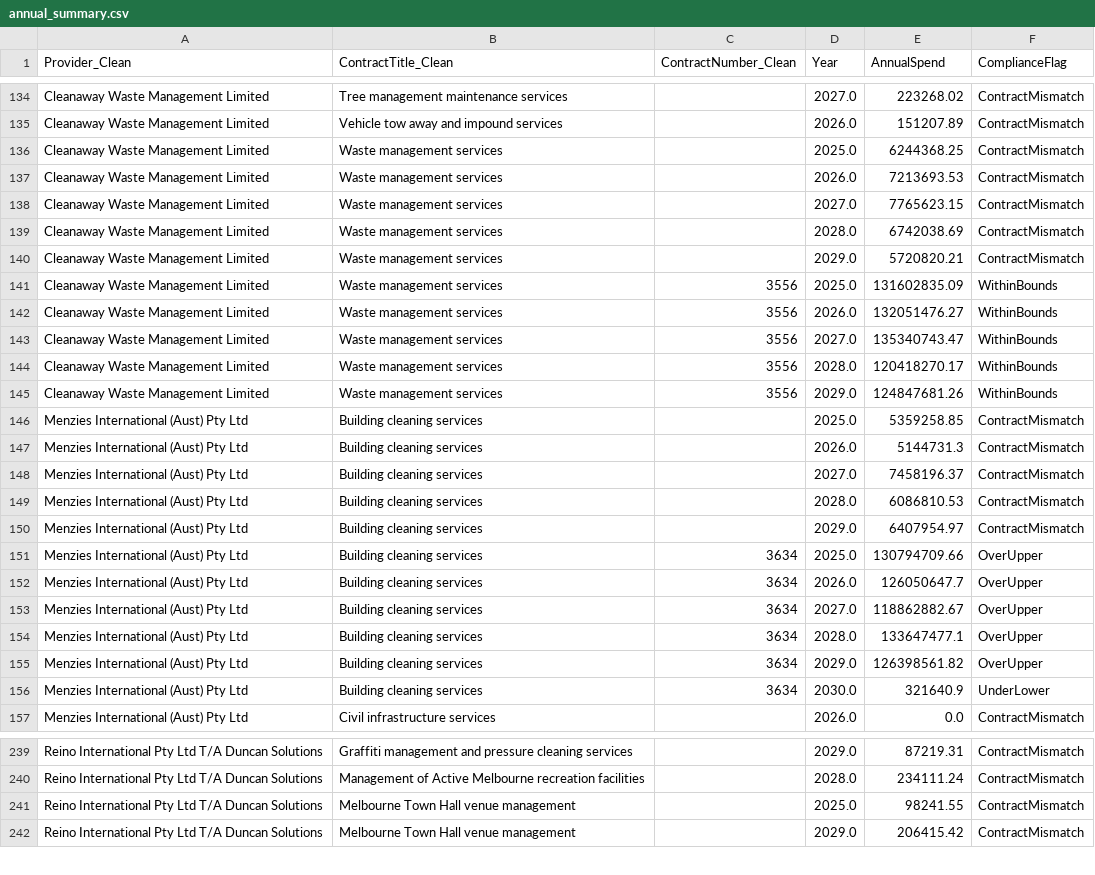
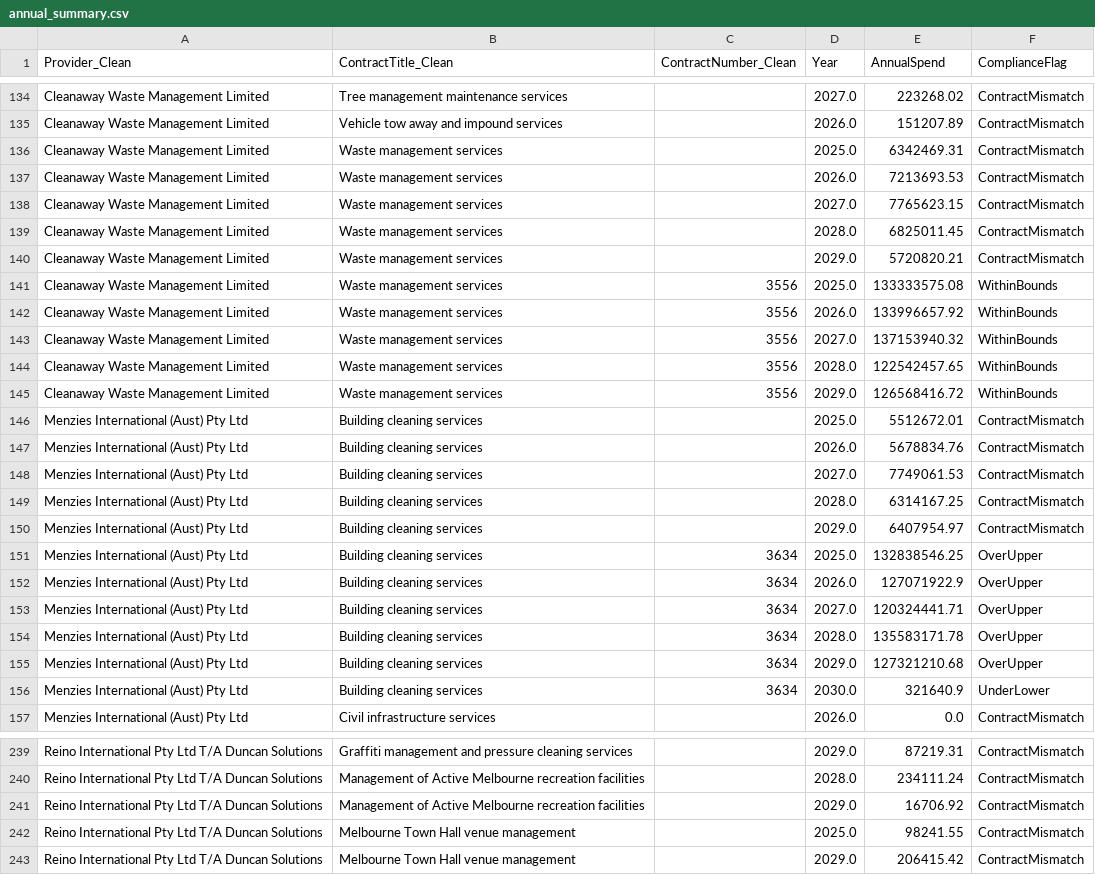
Before and after one commit to KANGGG-L/ProcurementAnalyticsDashboard, a CSV file: dashboard/powerbi_data/annual_summary.csv, drawn as a sheet; only a part is shown, gaps mark what is left out; the diff covers the shown part only.

```diff
--- a/dashboard/powerbi_data/annual_summary.csv
+++ b/dashboard/powerbi_data/annual_summary.csv
@@ -135,22 +135,22 @@ Cleanaway Waste Management Limited,Tree management maintenance services, ,2027.0
 Cleanaway Waste Management Limited,Vehicle tow away and impound services, ,2026.0,151207.89,ContractMismatch
-Cleanaway Waste Management Limited,Waste management services, ,2025.0,6244368.25,ContractMismatch
+Cleanaway Waste Management Limited,Waste management services, ,2025.0,6342469.31,ContractMismatch
 Cleanaway Waste Management Limited,Waste management services, ,2026.0,7213693.53,ContractMismatch
 Cleanaway Waste Management Limited,Waste management services, ,2027.0,7765623.15,ContractMismatch
-Cleanaway Waste Management Limited,Waste management services, ,2028.0,6742038.69,ContractMismatch
+Cleanaway Waste Management Limited,Waste management services, ,2028.0,6825011.45,ContractMismatch
 Cleanaway Waste Management Limited,Waste management services, ,2029.0,5720820.21,ContractMismatch
-Cleanaway Waste Management Limited,Waste management services,3556,2025.0,131602835.09,WithinBounds
-Cleanaway Waste Management Limited,Waste management services,3556,2026.0,132051476.27,WithinBounds
-Cleanaway Waste Management Limited,Waste management services,3556,2027.0,135340743.47,WithinBounds
-Cleanaway Waste Management Limited,Waste management services,3556,2028.0,120418270.17,WithinBounds
-Cleanaway Waste Management Limited,Waste management services,3556,2029.0,124847681.26,WithinBounds
-Menzies International (Aust) Pty Ltd,Building cleaning services, ,2025.0,5359258.85,ContractMismatch
-Menzies International (Aust) Pty Ltd,Building cleaning services, ,2026.0,5144731.3,ContractMismatch
-Menzies International (Aust) Pty Ltd,Building cleaning services, ,2027.0,7458196.37,ContractMismatch
-Menzies International (Aust) Pty Ltd,Building cleaning services, ,2028.0,6086810.53,ContractMismatch
+Cleanaway Waste Management Limited,Waste management services,3556,2025.0,133333575.08,WithinBounds
+Cleanaway Waste Management Limited,Waste management services,3556,2026.0,133996657.92,WithinBounds
+Cleanaway Waste Management Limited,Waste management services,3556,2027.0,137153940.32,WithinBounds
+Cleanaway Waste Management Limited,Waste management services,3556,2028.0,122542457.65,WithinBounds
+Cleanaway Waste Management Limited,Waste management services,3556,2029.0,126568416.72,WithinBounds
+Menzies International (Aust) Pty Ltd,Building cleaning services, ,2025.0,5512672.01,ContractMismatch
+Menzies International (Aust) Pty Ltd,Building cleaning services, ,2026.0,5678834.76,ContractMismatch
+Menzies International (Aust) Pty Ltd,Building cleaning services, ,2027.0,7749061.53,ContractMismatch
+Menzies International (Aust) Pty Ltd,Building cleaning services, ,2028.0,6314167.25,ContractMismatch
 Menzies International (Aust) Pty Ltd,Building cleaning services, ,2029.0,6407954.97,ContractMismatch
-Menzies International (Aust) Pty Ltd,Building cleaning services,3634,2025.0,130794709.66,OverUpper
-Menzies International (Aust) Pty Ltd,Building cleaning services,3634,2026.0,126050647.7,OverUpper
-Menzies International (Aust) Pty Ltd,Building cleaning services,3634,2027.0,118862882.67,OverUpper
-Menzies International (Aust) Pty Ltd,Building cleaning services,3634,2028.0,133647477.1,OverUpper
-Menzies International (Aust) Pty Ltd,Building cleaning services,3634,2029.0,126398561.82,OverUpper
+Menzies International (Aust) Pty Ltd,Building cleaning services,3634,2025.0,132838546.25,OverUpper
+Menzies International (Aust) Pty Ltd,Building cleaning services,3634,2026.0,127071922.9,OverUpper
+Menzies International (Aust) Pty Ltd,Building cleaning services,3634,2027.0,120324441.71,OverUpper
+Menzies International (Aust) Pty Ltd,Building cleaning services,3634,2028.0,135583171.78,OverUpper
+Menzies International (Aust) Pty Ltd,Building cleaning services,3634,2029.0,127321210.68,OverUpper
 Menzies International (Aust) Pty Ltd,Building cleaning services,3634,2030.0,321640.9,UnderLower
@@ -240,2 +240,3 @@ Reino International Pty Ltd T/A Duncan Solutions,Graffiti management and pressur
 Reino International Pty Ltd T/A Duncan Solutions,Management of Active Melbourne recreation facilities, ,2028.0,234111.24,ContractMismatch
+Reino International Pty Ltd T/A Duncan Solutions,Management of Active Melbourne recreation facilities, ,2029.0,16706.92,ContractMismatch
 Reino International Pty Ltd T/A Duncan Solutions,Melbourne Town Hall venue management, ,2025.0,98241.55,ContractMismatch
```
Also changed, not shown: 1 added row and 92 edited cells elsewhere in this file, dashboard/data/monthly_forecast.csv, dashboard/data/supplier_annual_summary.csv, 14 other files.
